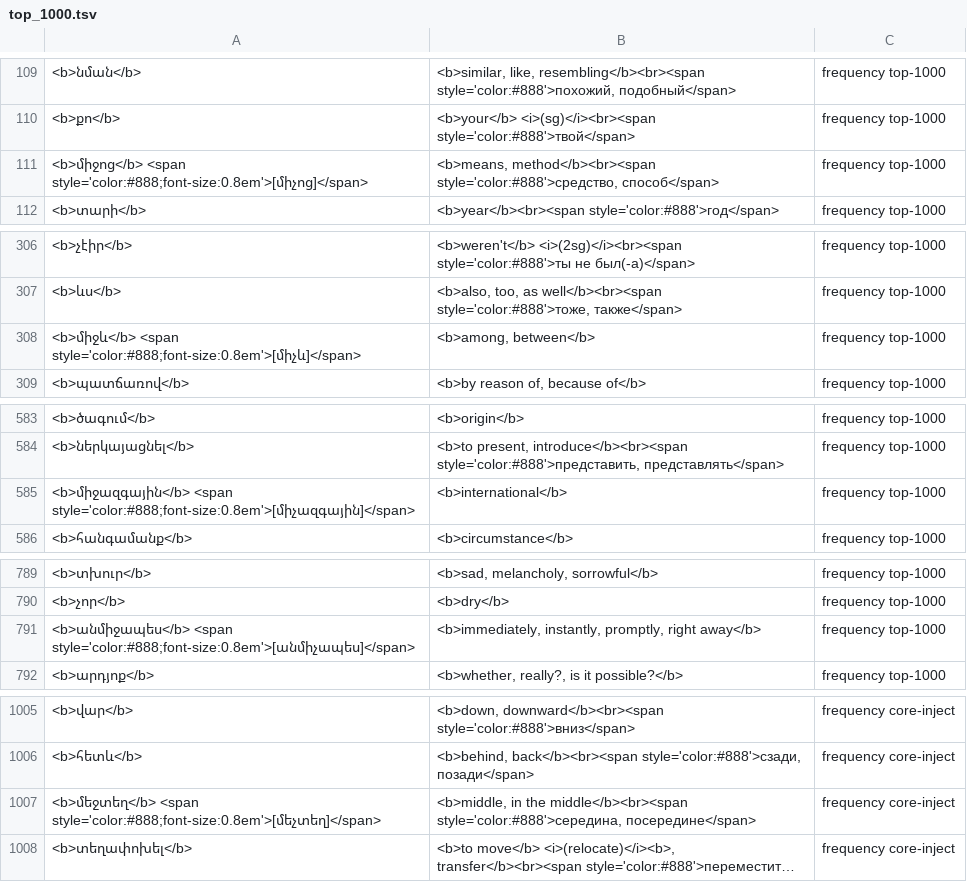
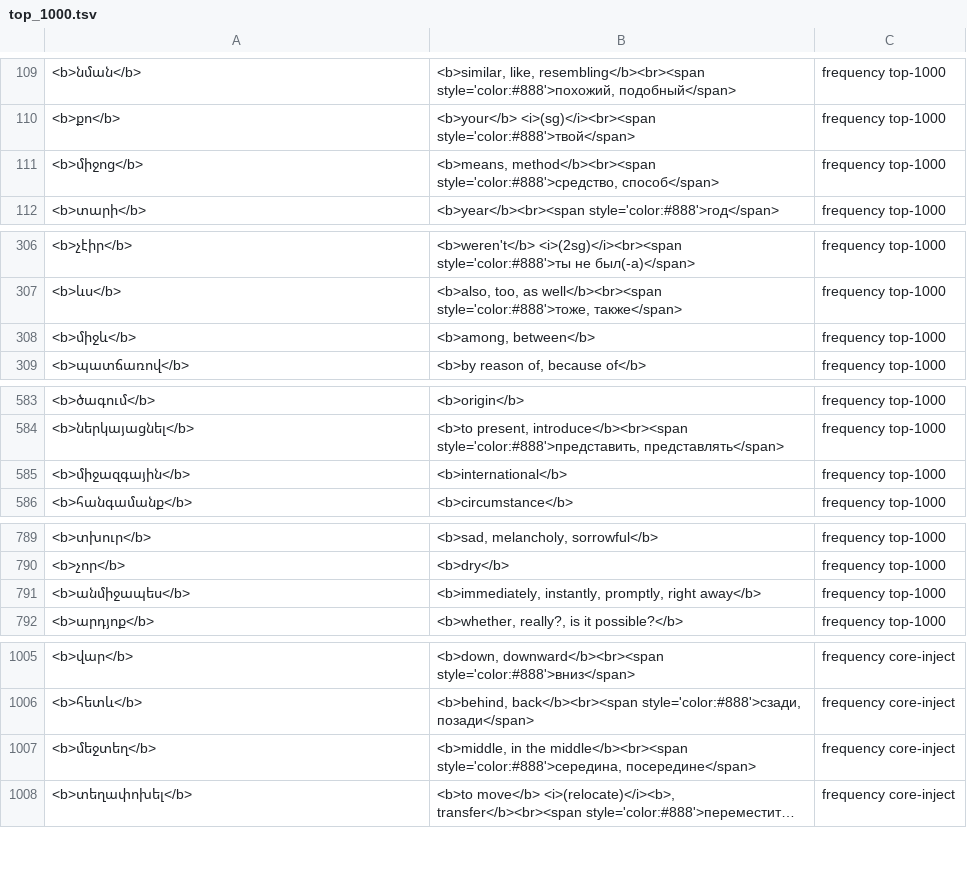
Before and after one commit to homage2sewage/hayeren, a TSV file: cards/top_1000.tsv, drawn as a sheet; only a part is shown, gaps mark what is left out; long unchanged cells end in …; the diff names each change by its address in the sheet, - before the commit and + after, or states it on an @@ line.

```diff
--- a/cards/top_1000.tsv
+++ b/cards/top_1000.tsv
-A111: <b>միջոց</b> <span style='color:#888;font-size:0.8em'>[միչոց]</span>
+A111: <b>միջոց</b>
-A308: <b>միջև</b> <span style='color:#888;font-size:0.8em'>[միչև]</span>
+A308: <b>միջև</b>
-A585: <b>միջազգային</b> <span style='color:#888;font-size:0.8em'>[միչազգային]</span>
+A585: <b>միջազգային</b>
-A791: <b>անմիջապես</b> <span style='color:#888;font-size:0.8em'>[անմիչապես]</span>
+A791: <b>անմիջապես</b>
-A1007: <b>մեջտեղ</b> <span style='color:#888;font-size:0.8em'>[մեչտեղ]</span>
+A1007: <b>մեջտեղ</b>
```
Also changed, not shown: cards/frequency/respellings.tsv, frequency/out/deck_meta.tsv, 19 other files.
